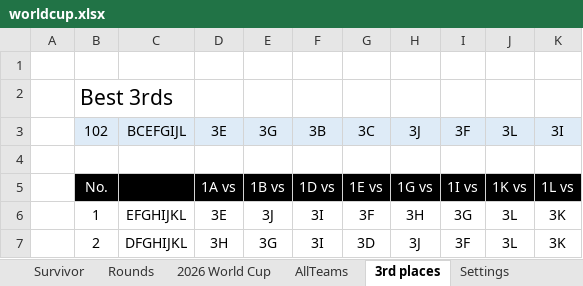
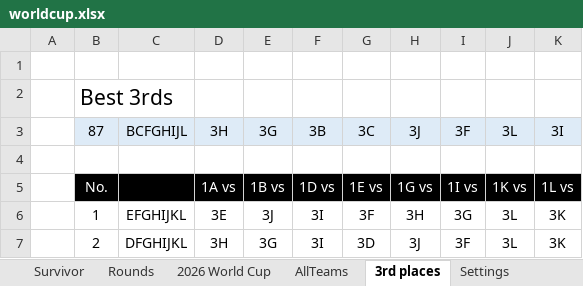
Before and after one commit to rylanp/rylanp.github.io, an Excel workbook: docs/worldcup.xlsx, sheet 3rd places, drawn as a sheet; only a part is shown; values as stored, in another font and other column widths than the file's, no borders; conditional formats not drawn; the diff names each change by its address in the sheet, - before the commit and + after, or states it on an @@ line.

```diff
--- a/docs/worldcup.xlsx (sheet 3rd places)
+++ b/docs/worldcup.xlsx (sheet 3rd places)
-B3: 102
+B3: 87
-C3: BCEFGIJL
+C3: BCFGHIJL
-D3: 3E
+D3: 3H
```
Also changed, not shown: sheet 2026 World Cup, sheet Rounds, sheet Survivor, formulas that keep their value, public/worldcup.xlsx.
